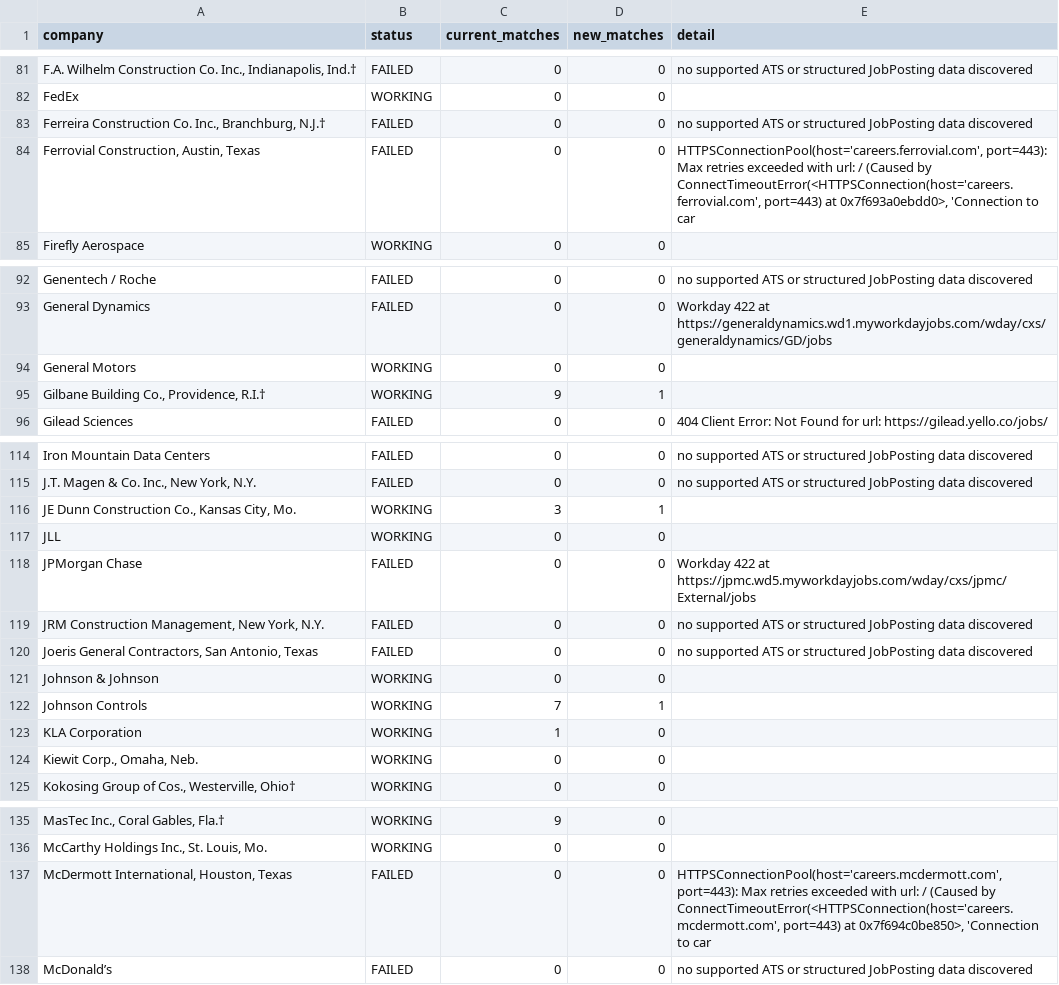
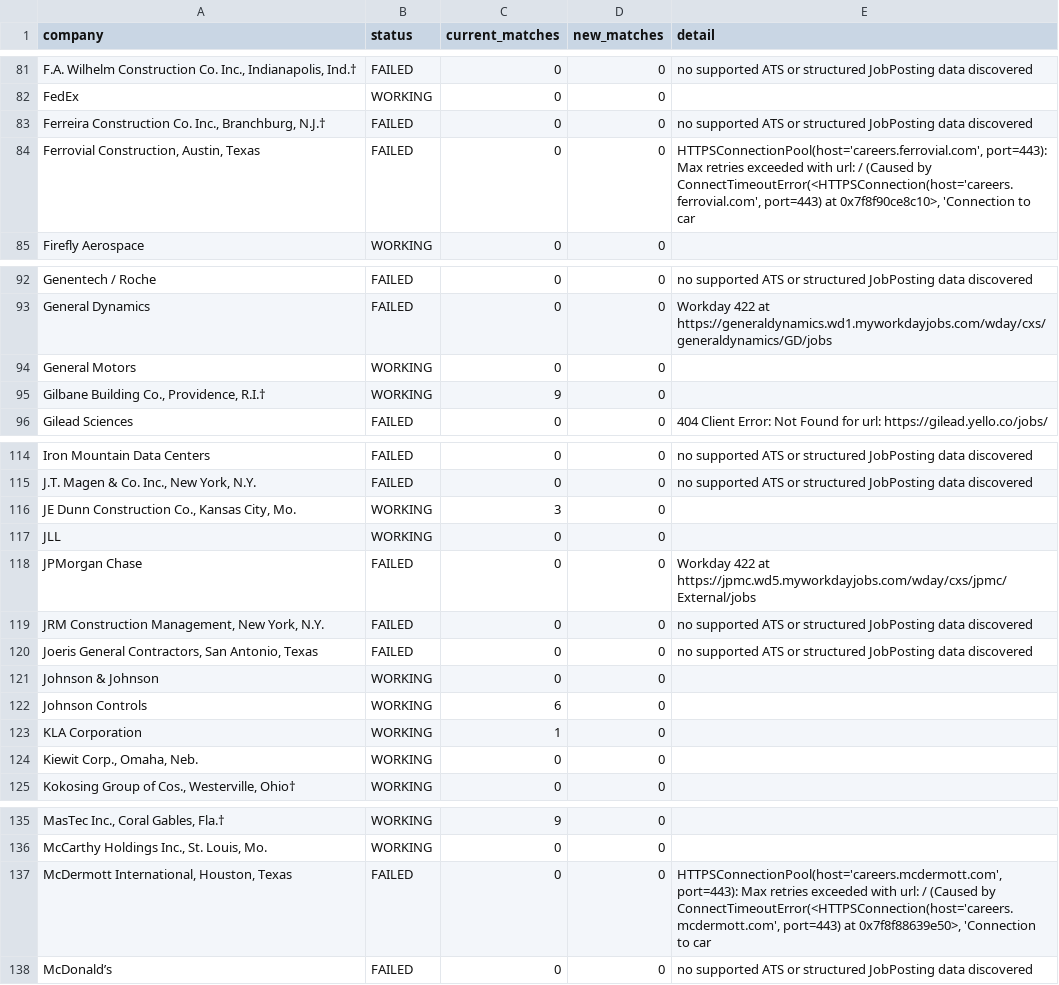
Before and after one commit to sandeepreddy46-max/Jobscrapper, a CSV file: source_health.csv, drawn as a sheet; only a part is shown, gaps mark what is left out; the diff covers the shown part only; the diff names each change by its address in the sheet, - before the commit and + after, or states it on an @@ line.

```diff
--- a/source_health.csv
+++ b/source_health.csv
-E84 (detail): …port=443) at 0x7f693a0ebdd0>, 'Connection to…
+E84 (detail): …port=443) at 0x7f8f90ce8c10>, 'Connection to…
-D95 (new_matches): 1
+D95 (new_matches): 0
-D116 (new_matches): 1
+D116 (new_matches): 0
-C122 (current_matches): 7
+C122 (current_matches): 6
-D122 (new_matches): 1
+D122 (new_matches): 0
-E137 (detail): …port=443) at 0x7f694c0be850>, 'Connection to…
+E137 (detail): …port=443) at 0x7f8f88639e50>, 'Connection to…
```
Also changed, not shown: 1 edited cell elsewhere in this file, current_jobs.csv, 1 other file.
